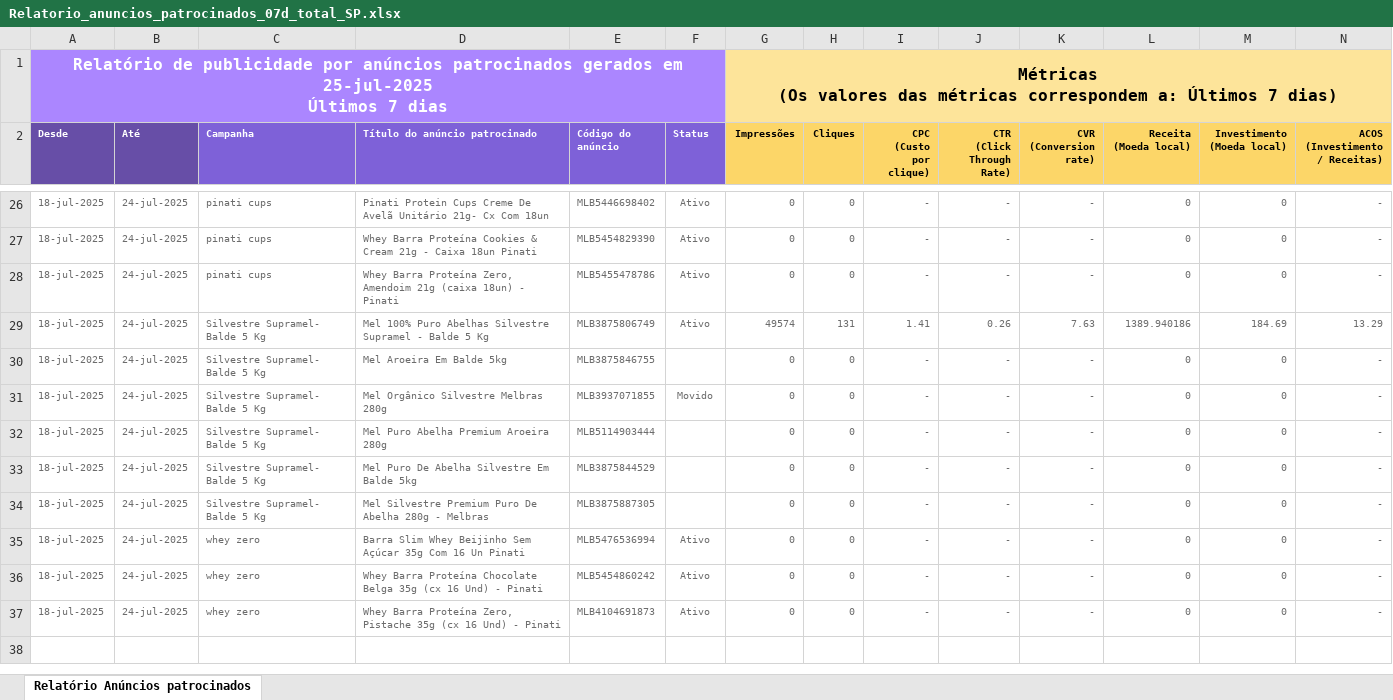
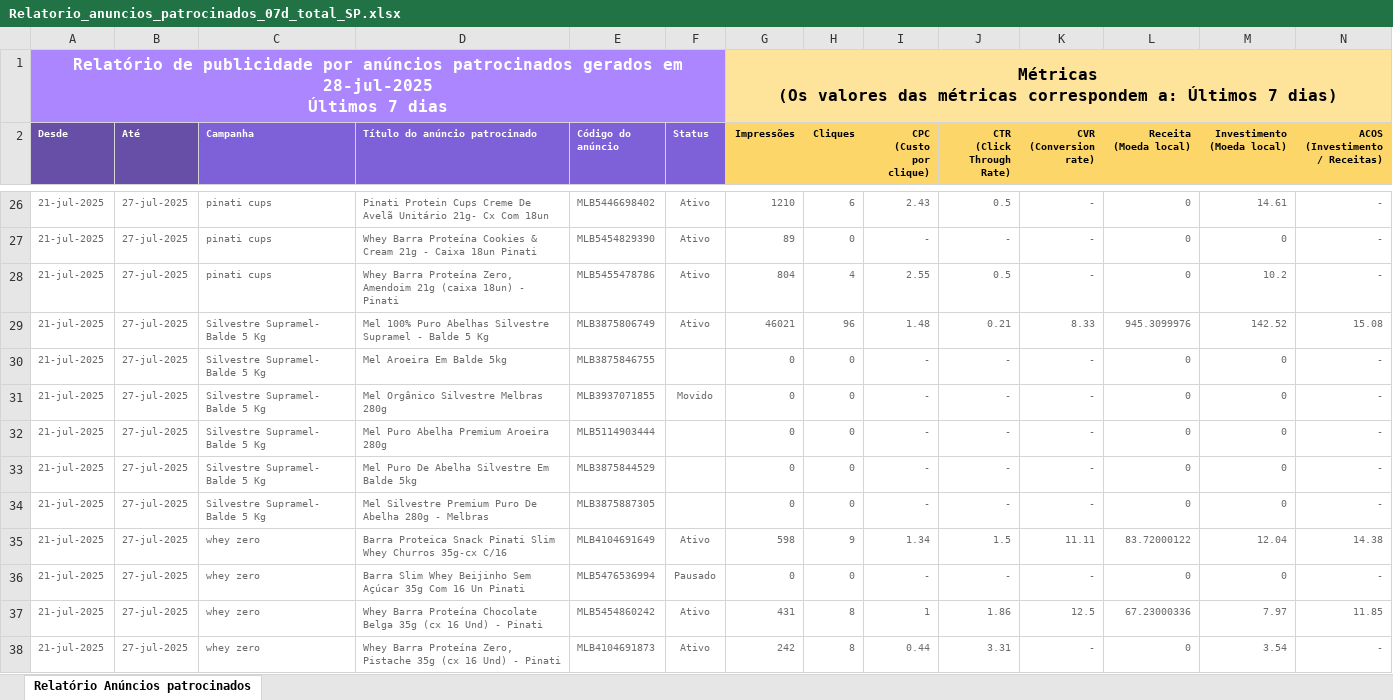
Before and after one commit to DanielDelfim/meli, an Excel workbook: Relatorio_anuncios_patrocinados_07d_total_SP.xlsx, sheet Relatório Anúncios patrocinados, drawn as a sheet; only a part is shown, gaps mark what is left out; values as stored, in another font and other column widths than the file's, no borders; removed rows and columns are numbered as before the commit, all else as after; rows hold the shown columns only; ↵ is a line break in a cell; the diff covers the shown part only; the diff names each change by its address in the sheet, - before the commit and + after, or states it on an @@ line.

```diff
--- a/Relatorio_anuncios_patrocinados_07d_total_SP.xlsx (sheet Relatório Anúncios patrocinados)
+++ b/Relatorio_anuncios_patrocinados_07d_total_SP.xlsx (sheet Relatório Anúncios patrocinados)
-A1 (Desde): …gerados em 25-jul-2025 ↵ Últimos 7…
+A1 (Desde): …gerados em 28-jul-2025 ↵ Últimos 7…
-A26:A28 (Desde): 18-jul-2025
+A26:A28 (Desde): 21-jul-2025
-B26:B28 (Até): 24-jul-2025
+B26:B28 (Até): 27-jul-2025
-G26 (Impressões): 0
+G26 (Impressões): 1210
-H26 (Cliques): 0
+H26 (Cliques): 6
-I26 (CPC (Custo por clique)): -
+I26 (CPC (Custo por clique)): 2.43
-J26 (CTR (Click Through Rate)): -
+J26 (CTR (Click Through Rate)): 0.5
-M26 (Investimento (Moeda local)): 0
+M26 (Investimento (Moeda local)): 14.61
-G27 (Impressões): 0
+G27 (Impressões): 89
-G28 (Impressões): 0
+G28 (Impressões): 804
-H28 (Cliques): 0
+H28 (Cliques): 4
-I28 (CPC (Custo por clique)): -
+I28 (CPC (Custo por clique)): 2.55
-J28 (CTR (Click Through Rate)): -
+J28 (CTR (Click Through Rate)): 0.5
-M28 (Investimento (Moeda local)): 0
+M28 (Investimento (Moeda local)): 10.2
-row 29: 18-jul-2025 | 24-jul-2025 | Silvestre Supramel- Balde 5 Kg | Mel 100% Puro Abelhas Silvestre Supramel - Balde 5 Kg | MLB3875806749 | Ativo | 49574 | 131 | 1.41 | 0.26 | 7.63 | 1389.940186 | 184.69 | 13.29
+row 29: 21-jul-2025 | 27-jul-2025 | Silvestre Supramel- Balde 5 Kg | Mel 100% Puro Abelhas Silvestre Supramel - Balde 5 Kg | MLB3875806749 | Ativo | 46021 | 96 | 1.48 | 0.21 | 8.33 | 945.3099976 | 142.52 | 15.08
-A30:A34 (Desde): 18-jul-2025
+A30:A34 (Desde): 21-jul-2025
-B30:B34 (Até): 24-jul-2025
+B30:B34 (Até): 27-jul-2025
+row 35: 21-jul-2025 | 27-jul-2025 | whey zero | Barra Proteica Snack Pinati Slim Whey Churros 35g-cx C/16 | MLB4104691649 | Ativo | 598 | 9 | 1.34 | 1.5 | 11.11 | 83.72000122 | 12.04 | 14.38
-A36 (Desde): 18-jul-2025
+A36 (Desde): 21-jul-2025
-B36 (Até): 24-jul-2025
+B36 (Até): 27-jul-2025
-F36 (Status): Ativo
+F36 (Status): Pausado
-row 36: 18-jul-2025 | 24-jul-2025 | whey zero | Whey Barra Proteína Chocolate Belga 35g (cx 16 Und) - Pinati | MLB5454860242 | Ativo | 0 | 0 | - | - | - | 0 | 0 | -
+row 37: 21-jul-2025 | 27-jul-2025 | whey zero | Whey Barra Proteína Chocolate Belga 35g (cx 16 Und) - Pinati | MLB5454860242 | Ativo | 431 | 8 | 1 | 1.86 | 12.5 | 67.23000336 | 7.97 | 11.85
-A38 (Desde): 18-jul-2025
+A38 (Desde): 21-jul-2025
-B38 (Até): 24-jul-2025
+B38 (Até): 27-jul-2025
-G38 (Impressões): 0
+G38 (Impressões): 242
-H38 (Cliques): 0
+H38 (Cliques): 8
-I38 (CPC (Custo por clique)): -
+I38 (CPC (Custo por clique)): 0.44
-J38 (CTR (Click Through Rate)): -
+J38 (CTR (Click Through Rate)): 3.31
-M38 (Investimento (Moeda local)): 0
+M38 (Investimento (Moeda local)): 3.54
```
Also changed, not shown: 6 added rows, 6 removed rows and 42 edited cells elsewhere in this sheet, Relatorio_anuncios_patrocinados_07d_total_MG.xlsx, Relatorio_anuncios_patrocinados_mes_total_MG.xlsx, 29 other files.
